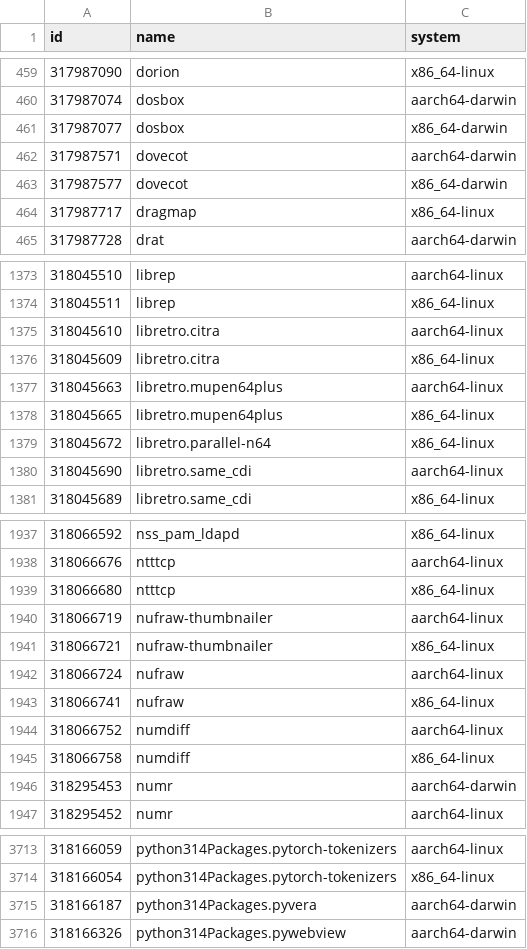
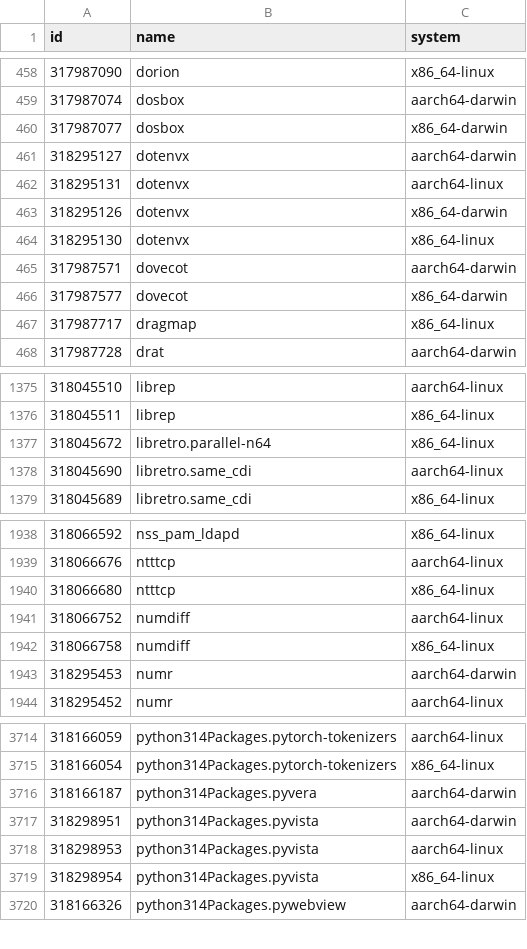
Before and after one commit to Sigmanificient/nixpkgs-failure-notify, a CSV file: results/2-failures.csv, drawn as a sheet; only a part is shown, gaps mark what is left out; the diff covers the shown part only.

```diff
--- a/results/2-failures.csv
+++ b/results/2-failures.csv
@@ -461,2 +460,6 @@ id,name,system
 317987077,dosbox,x86_64-darwin
+318295127,dotenvx,aarch64-darwin
+318295131,dotenvx,aarch64-linux
+318295126,dotenvx,x86_64-darwin
+318295130,dotenvx,x86_64-linux
 317987571,dovecot,aarch64-darwin
@@ -1374,6 +1376,2 @@ id,name,system
 318045511,librep,x86_64-linux
-318045610,libretro.citra,aarch64-linux
-318045609,libretro.citra,x86_64-linux
-318045663,libretro.mupen64plus,aarch64-linux
-318045665,libretro.mupen64plus,x86_64-linux
 318045672,libretro.parallel-n64,x86_64-linux
@@ -1939,6 +1940,2 @@ id,name,system
 318066680,ntttcp,x86_64-linux
-318066719,nufraw-thumbnailer,aarch64-linux
-318066721,nufraw-thumbnailer,x86_64-linux
-318066724,nufraw,aarch64-linux
-318066741,nufraw,x86_64-linux
 318066752,numdiff,aarch64-linux
@@ -3715,2 +3716,5 @@ id,name,system
 318166187,python314Packages.pyvera,aarch64-darwin
+318298951,python314Packages.pyvista,aarch64-darwin
+318298953,python314Packages.pyvista,aarch64-linux
+318298954,python314Packages.pyvista,x86_64-linux
 318166326,python314Packages.pywebview,aarch64-darwin
```
Also changed, not shown: 12 added rows, 14 removed rows and 8 edited cells elsewhere in this file, results/3-failures-aarch64-darwin.csv, results/3-failures-aarch64-linux.csv, 4 other files.
